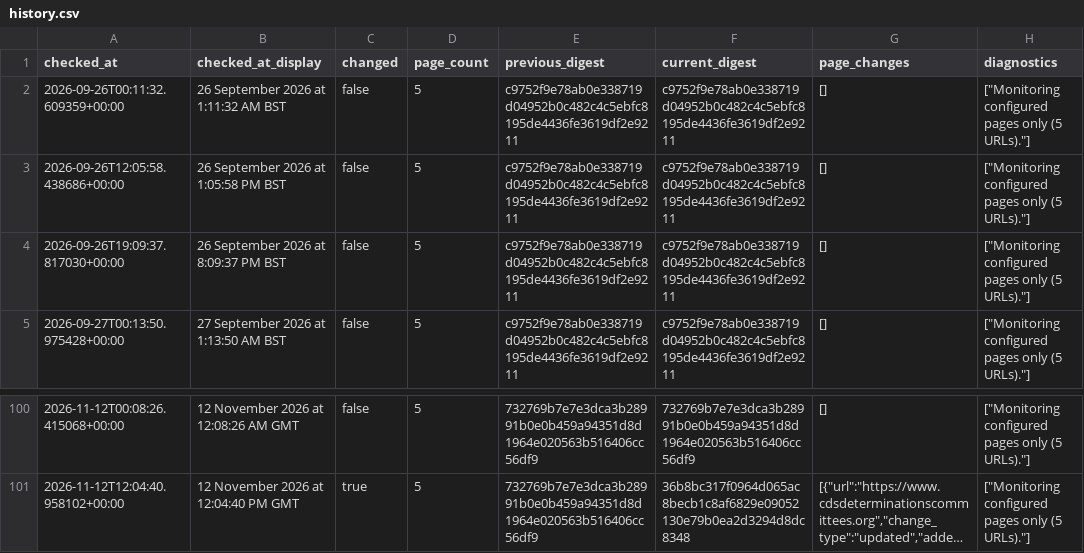
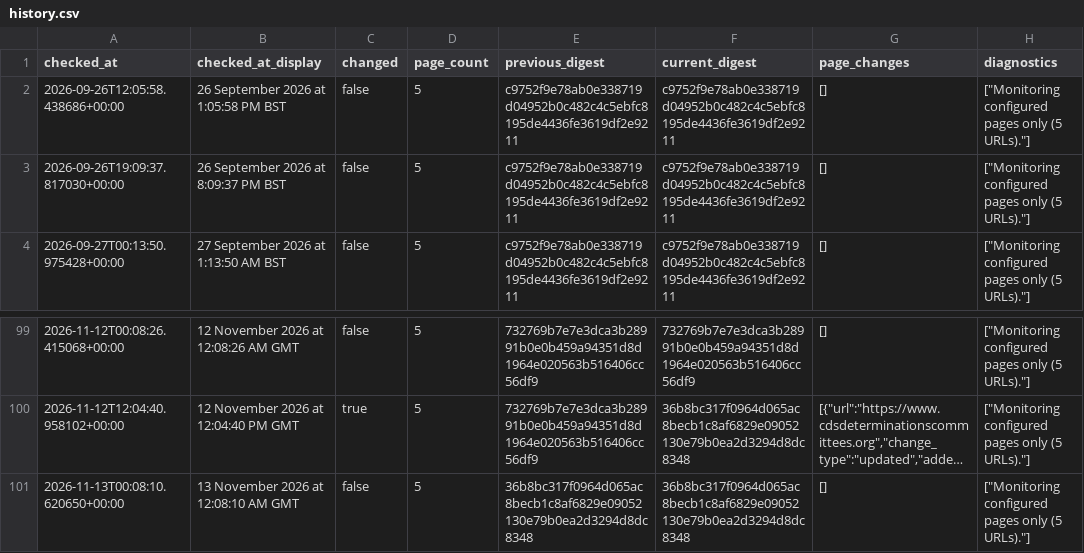
Before and after one commit to McKnightRider/CheckWebsiteUpdates, a CSV file: website/history.csv, drawn as a sheet; only a part is shown, gaps mark what is left out; long unchanged cells end in …; removed rows and columns are numbered as before the commit, all else as after; the diff names each change by its address in the sheet, - before the commit and + after, or states it on an @@ line.

```diff
--- a/website/history.csv
+++ b/website/history.csv
-row 2: 2026-09-26T00:11:32.609359+00:00 | 26 September 2026 at 1:11:32 AM BST | false | 5 | c9752f9e78ab0e338719d04952b0c482c4c5ebfc8195de4436fe3619df2e9211 | c9752f9e78ab0e338719d04952b0c482c4c5ebfc8195de4436fe3619df2e9211 | [] | ["Monitoring configured pages only (5 URLs)."]
+row 101: 2026-11-13T00:08:10.620650+00:00 | 13 November 2026 at 12:08:10 AM GMT | false | 5 | 36b8bc317f0964d065ac8becb1c8af6829e09052130e79b0ea2d3294d8dc8348 | 36b8bc317f0964d065ac8becb1c8af6829e09052130e79b0ea2d3294d8dc8348 | [] | ["Monitoring configured pages only (5 URLs)."]
```
Also changed, not shown: 4 other files.
